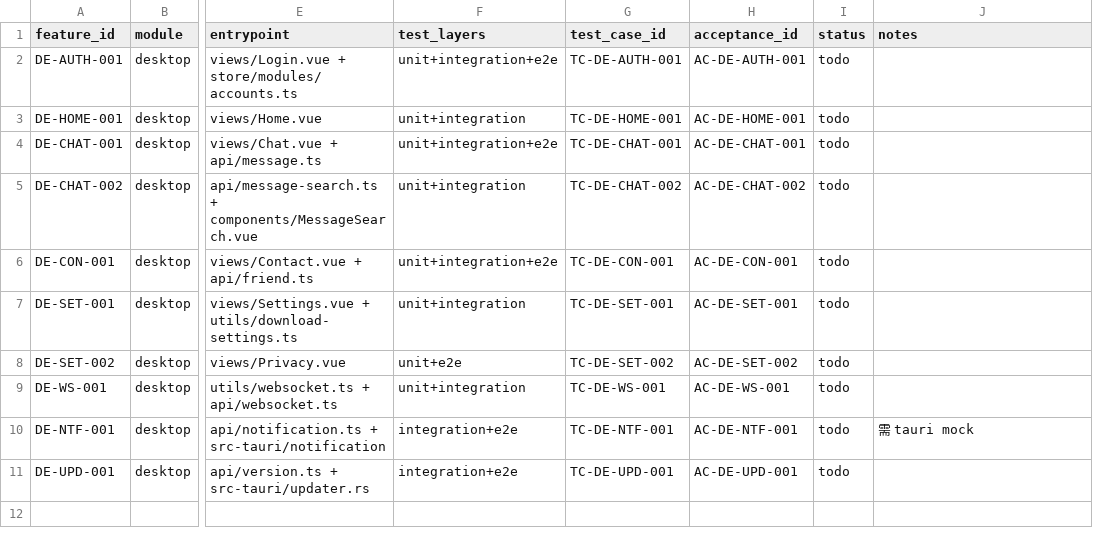
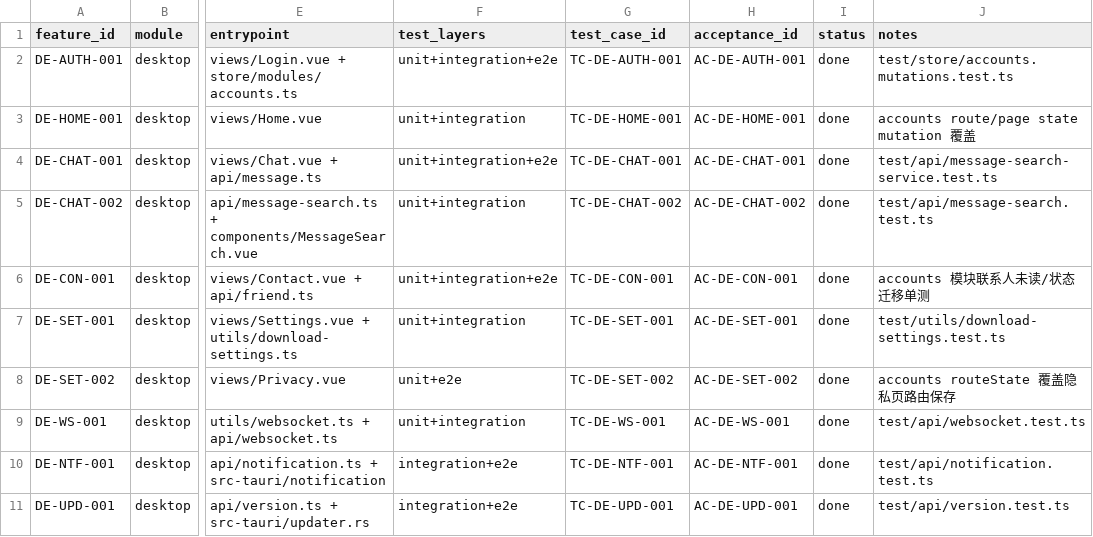
Before and after one commit to ZhcChen/redcode-im, a CSV file: docs/reference/testing/matrix/desktop.csv, drawn as a sheet; only a part is shown, gaps mark what is left out; the diff names each change by its address in the sheet, - before the commit and + after, or states it on an @@ line.

Commit message:
feat: rebuild tests for admin frontend desktop and website

```diff
--- a/docs/reference/testing/matrix/desktop.csv
+++ b/docs/reference/testing/matrix/desktop.csv
-I2:I11 (status): todo
+I2:I11 (status): done
-J2 (notes): (empty)
+J2 (notes): test/store/accounts.mutations.test.ts
-J3 (notes): (empty)
+J3 (notes): accounts route/page state mutation 覆盖
-J4 (notes): (empty)
+J4 (notes): test/api/message-search-service.test.ts
-J5 (notes): (empty)
+J5 (notes): test/api/message-search.test.ts
-J6 (notes): (empty)
+J6 (notes): accounts 模块联系人未读/状态迁移单测
-J7 (notes): (empty)
+J7 (notes): test/utils/download-settings.test.ts
-J8 (notes): (empty)
+J8 (notes): accounts routeState 覆盖隐私页路由保存
-J9 (notes): (empty)
+J9 (notes): test/api/websocket.test.ts
-J10 (notes): 需 tauri mock
+J10 (notes): test/api/notification.test.ts
-J11 (notes): (empty)
+J11 (notes): test/api/version.test.ts
```
Also changed, not shown: docs/reference/testing/matrix/admin.csv, docs/reference/testing/matrix/frontend.csv, 34 other files.
